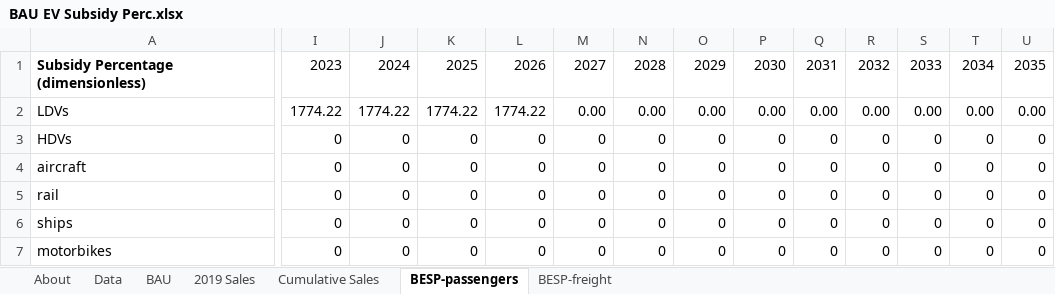
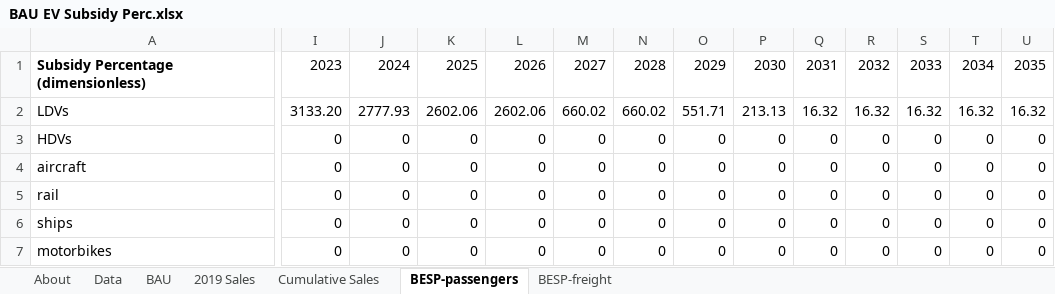
Before and after one commit to EnergyInnovation/eps-newyork, an Excel workbook: InputData/trans/BESP/BAU EV Subsidy Perc.xlsx, sheet BESP-passengers, drawn as a sheet; only a part is shown, gaps mark what is left out; values as stored, in another font and other column widths than the file's, no borders; the diff covers the shown part only; the diff names each change by its address in the sheet, - before the commit and + after, or states it on an @@ line.

```diff
--- a/InputData/trans/BESP/BAU EV Subsidy Perc.xlsx (sheet BESP-passengers)
+++ b/InputData/trans/BESP/BAU EV Subsidy Perc.xlsx (sheet BESP-passengers)
-I2: 1774.22
+I2: 3133.20
-J2: 1774.22
+J2: 2777.93
-K2: 1774.22
+K2: 2602.06
-L2: 1774.22
+L2: 2602.06
-M2: 0.00
+M2: 660.02
-N2: 0.00
+N2: 660.02
-O2: 0.00
+O2: 551.71
-P2: 0.00
+P2: 213.13
-Q2: 0.00
+Q2: 16.32
-R2: 0.00
+R2: 16.32
-S2: 0.00
+S2: 16.32
-T2: 0.00
+T2: 16.32
-U2: 0.00
+U2: 16.32
```
Also changed, not shown: 2 edited cells elsewhere in this sheet, sheet Data, formulas that keep their value, 7 other files.
